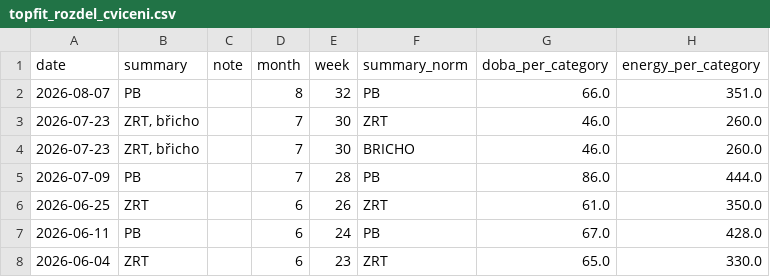
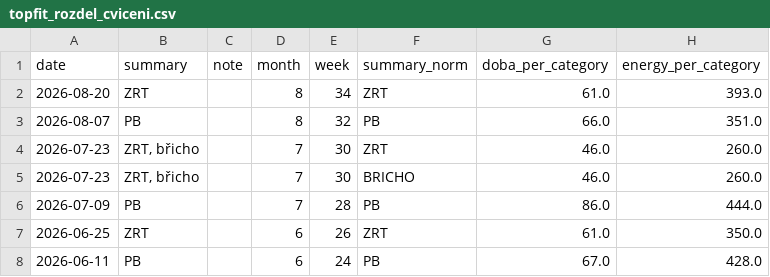
Before and after one commit to MarekCoderslab/TOPFIT, a CSV file: topfit_rozdel_cviceni.csv, drawn as a sheet; only a part is shown; the shorter side is filled out with more unchanged rows.

```diff
--- a/topfit_rozdel_cviceni.csv
+++ b/topfit_rozdel_cviceni.csv
@@ -1,2 +1,3 @@
 date,summary,note,month,week,summary_norm,doba_per_category,energy_per_category
+2026-08-20,ZRT,,8,34,ZRT,61.0,393.0
 2026-08-07,PB,,8,32,PB,66.0,351.0
```
Also changed, not shown: 1 other file.
